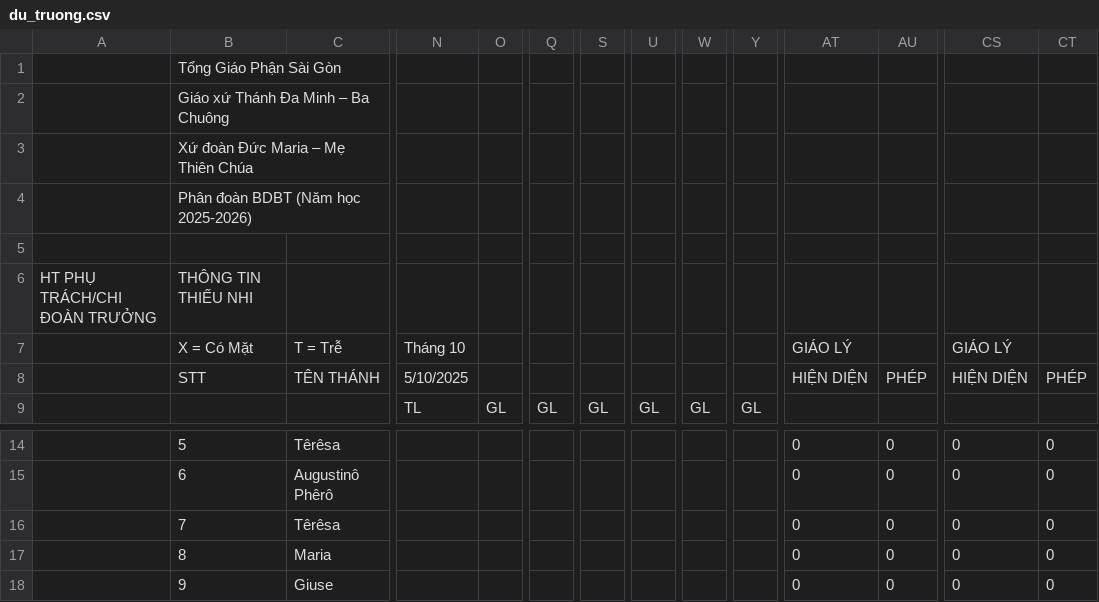
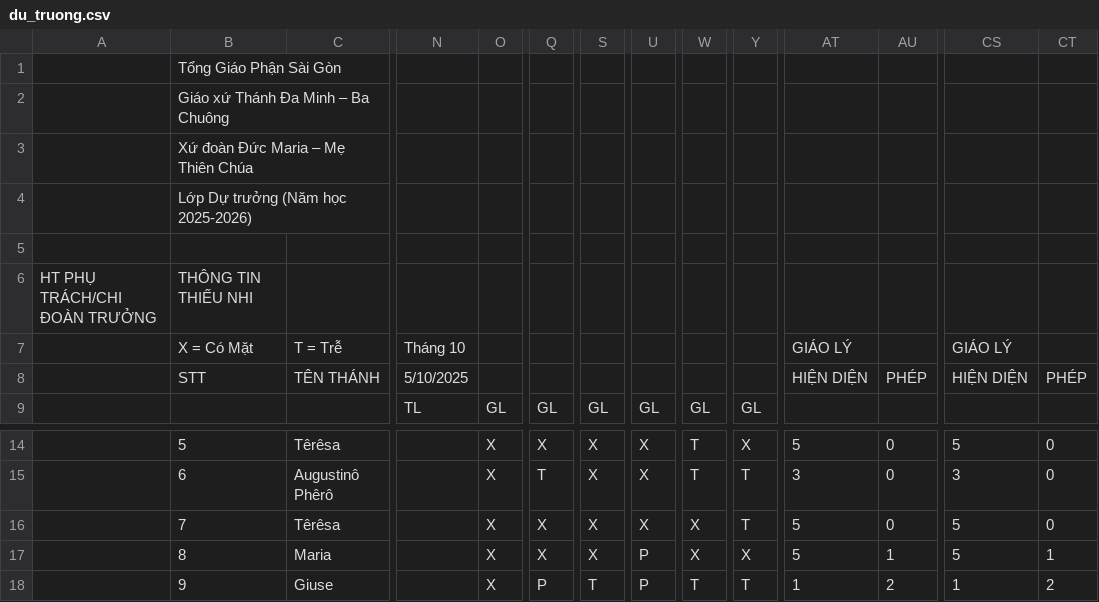
Before and after one commit to dkt8/church-attendance-system, a CSV file: data/csv_files/2025_26/du_truong.csv, drawn as a sheet; only a part is shown, gaps mark what is left out; the diff covers the shown part only; the diff names each change by its address in the sheet, - before the commit and + after, or states it on an @@ line.

Commit message:
add dự trưởng Thy

```diff
--- a/data/csv_files/2025_26/du_truong.csv
+++ b/data/csv_files/2025_26/du_truong.csv
-B4: Phân đoàn BDBT (Năm học 2025-2026)
+B4: Lớp Dự trưởng (Năm học 2025-2026)
-O14:O18: (empty)
+O14:O18: X
-Q14: (empty)
+Q14: X
-S14:S17: (empty)
+S14:S17: X
-U14:U16: (empty)
+U14:U16: X
-W14:W15: (empty)
+W14:W15: T
-Y14: (empty)
+Y14: X
-AT14: 0
+AT14: 5
-CS14: 0
+CS14: 5
-Q15: (empty)
+Q15: T
-Y15:Y16: (empty)
+Y15:Y16: T
-AT15: 0
+AT15: 3
-CS15: 0
+CS15: 3
-Q16:Q17: (empty)
+Q16:Q17: X
-W16:W17: (empty)
+W16:W17: X
-AT16:AT17: 0
+AT16:AT17: 5
-CS16:CS17: 0
+CS16:CS17: 5
-U17:U18: (empty)
+U17:U18: P
-Y17: (empty)
+Y17: X
-AU17: 0
+AU17: 1
-CT17: 0
+CT17: 1
-Q18: (empty)
+Q18: P
-S18: (empty)
+S18: T
-W18: (empty)
+W18: T
-Y18: (empty)
+Y18: T
-AT18: 0
+AT18: 1
-AU18: 0
+AU18: 2
-CS18: 0
+CS18: 1
-CT18: 0
+CT18: 2
```
Also changed, not shown: 103 edited cells elsewhere in this file.
